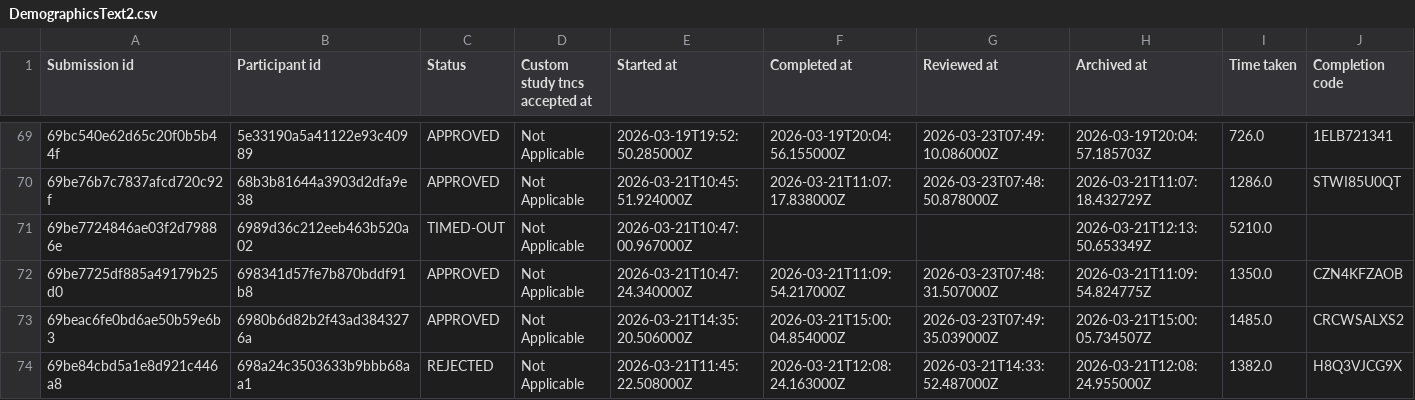
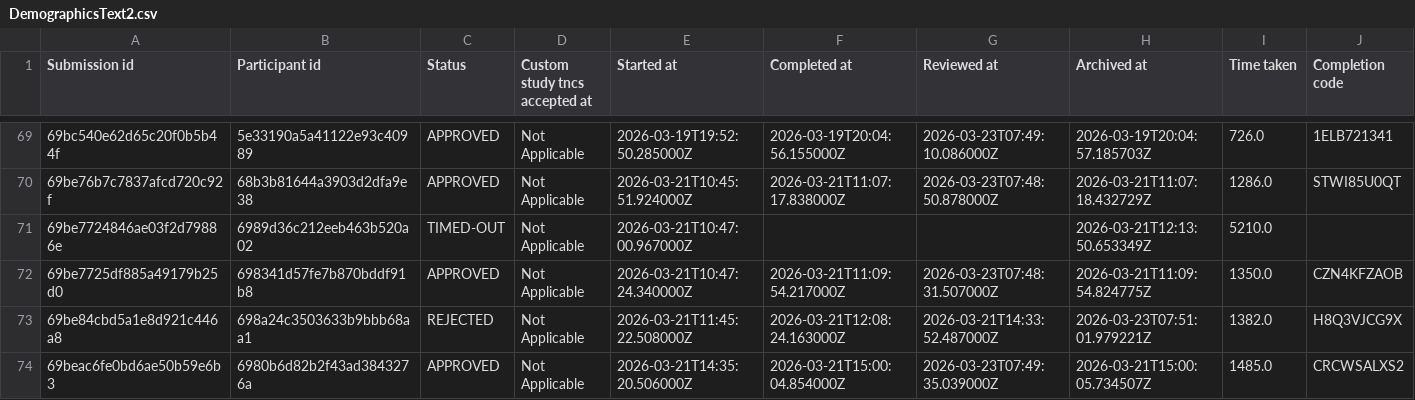
Before and after one commit to TailiaReganMalloy/llm-emotional-trust, a CSV file: data/raw/DemographicsText2.csv, drawn as a sheet; only a part is shown, gaps mark what is left out; removed rows and columns are numbered as before the commit, all else as after; rows hold the shown columns only; the diff names each change by its address in the sheet, - before the commit and + after, or states it on an @@ line.

```diff
--- a/data/raw/DemographicsText2.csv
+++ b/data/raw/DemographicsText2.csv
+row 73: 69be84cbd5a1e8d921c446a8 | 698a24c3503633b9bbb68aa1 | REJECTED | Not Applicable | 2026-03-21T11:45:22.508000Z | 2026-03-21T12:08:24.163000Z | 2026-03-21T14:33:52.487000Z | 2026-03-23T07:51:01.979221Z | 1382.0 | H8Q3VJCG9X
-row 74: 69be84cbd5a1e8d921c446a8 | 698a24c3503633b9bbb68aa1 | REJECTED | Not Applicable | 2026-03-21T11:45:22.508000Z | 2026-03-21T12:08:24.163000Z | 2026-03-21T14:33:52.487000Z | 2026-03-21T12:08:24.955000Z | 1382.0 | H8Q3VJCG9X
```
Also changed, not shown: data/raw/DemographicsInteractive2.csv, 13 other files.
